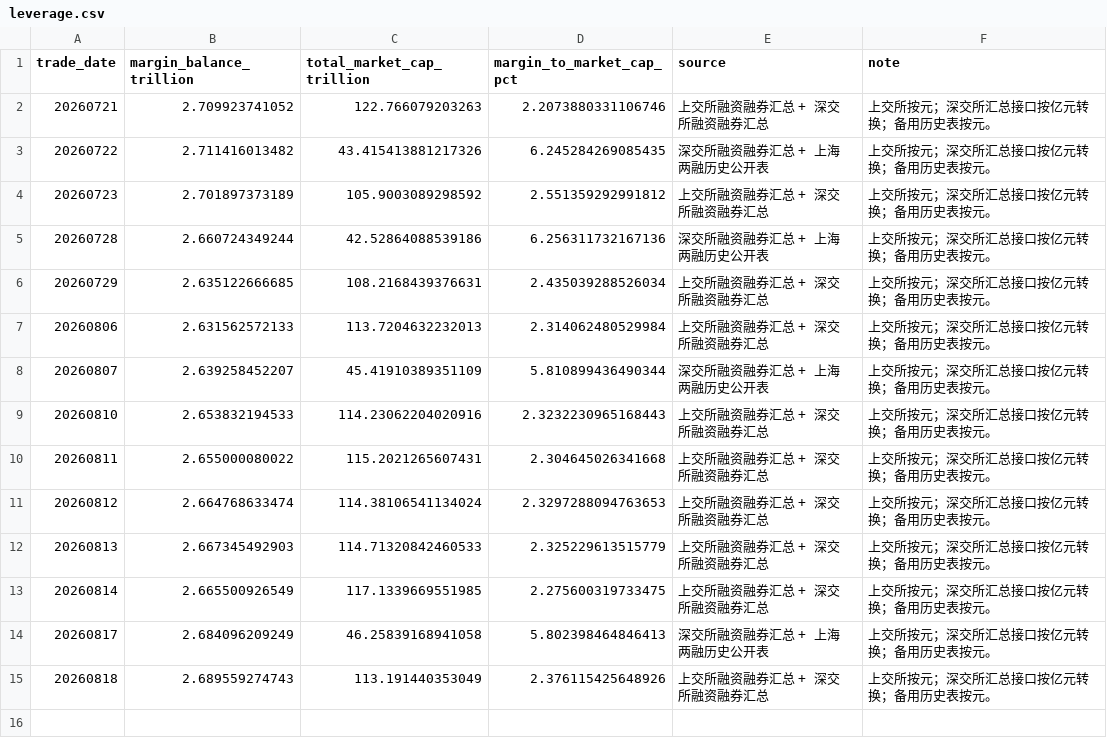
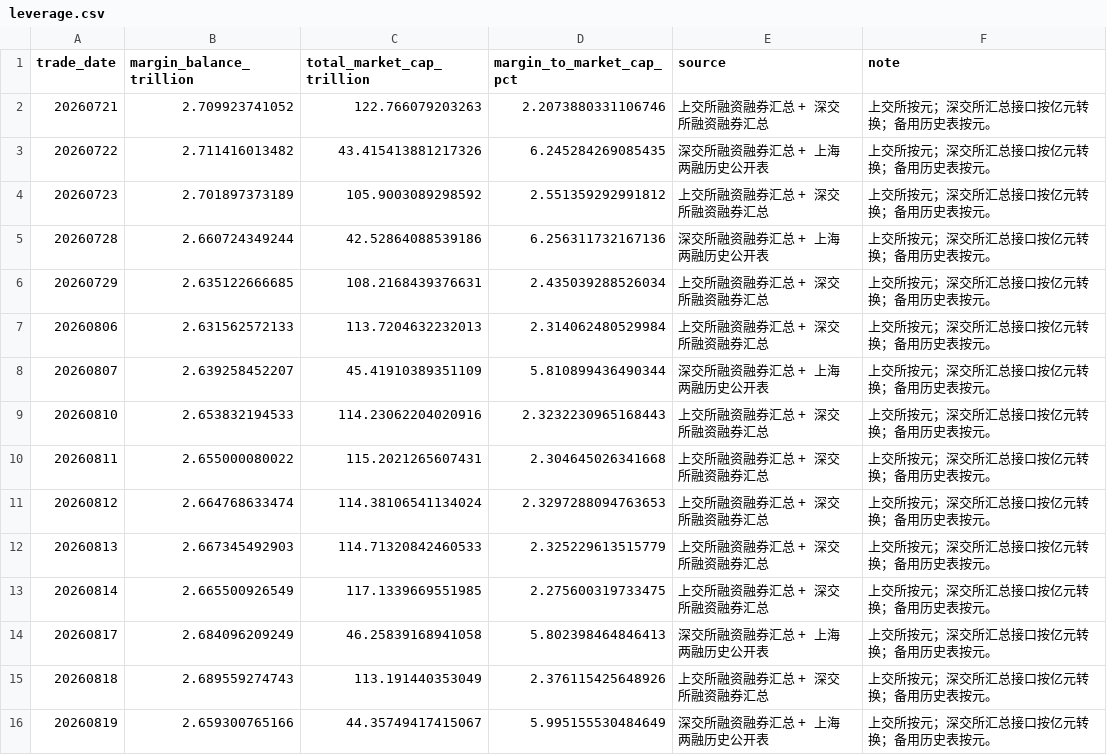
Before and after one commit to littlepeachh/macroscope-dashboard-v52, a CSV file: data/leverage.csv, drawn as a sheet; the diff names each change by its address in the sheet, - before the commit and + after, or states it on an @@ line.

```diff
--- a/data/leverage.csv
+++ b/data/leverage.csv
+row 16: 20260819 | 2.659300765166 | 44.35749417415067 | 5.995155530484649 | 深交所融资融券汇总 + 上海两融历史公开表 | 上交所按元；深交所汇总接口按亿元转换；备用历史表按元。
```
Also changed, not shown: data/breadth.csv, data/crowding.csv, 4 other files.
